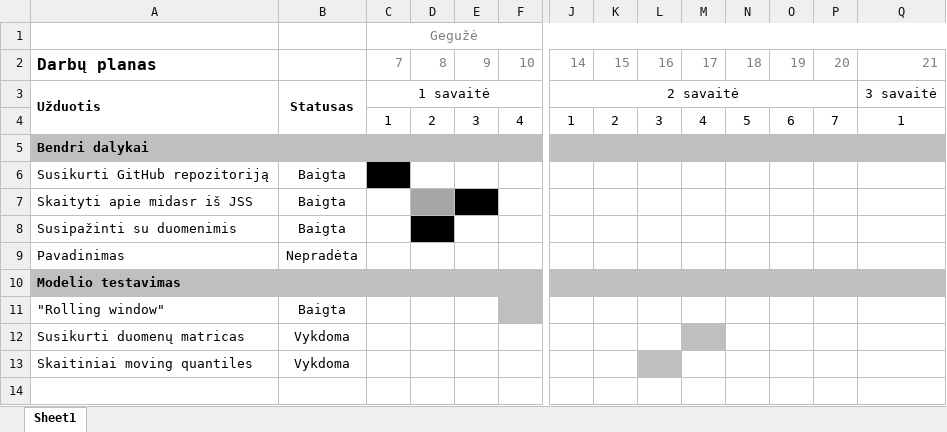
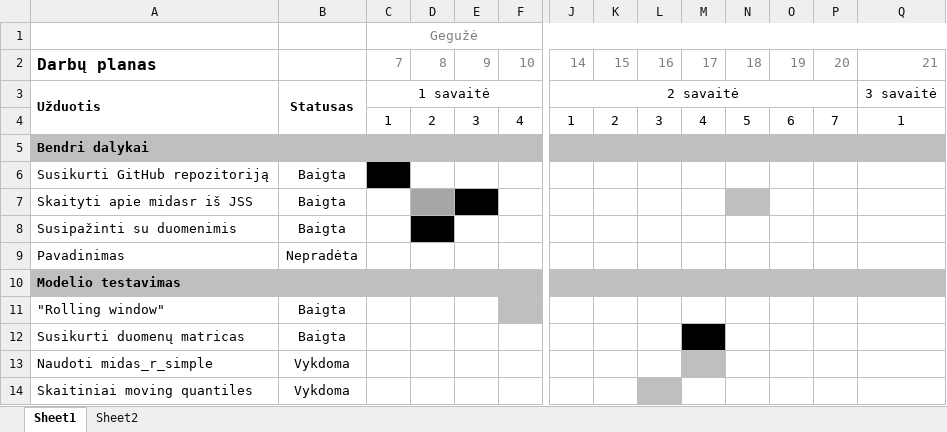
Before and after one commit to Manvydas/bakalauras, an Excel workbook: planas.xlsx, sheet Sheet1, drawn as a sheet; only a part is shown, gaps mark what is left out; values as stored, in another font and other column widths than the file's, no borders; conditional formats not drawn; rows hold the shown columns only; the diff names each change by its address in the sheet, - before the commit and + after, or states it on an @@ line.

Commit message:
midas_r_simple

```diff
--- a/planas.xlsx (sheet Sheet1)
+++ b/planas.xlsx (sheet Sheet1)
+sheet tab: Sheet2
-N7 fill: none
+N7 fill: #BFBFBF
-B12: Vykdoma
+B12: Baigta
-M12 fill: #BFBFBF
+M12 fill: #000000
+row 13: Naudoti midas_r_simple | Vykdoma
```
Also changed, not shown: 1 other file.
